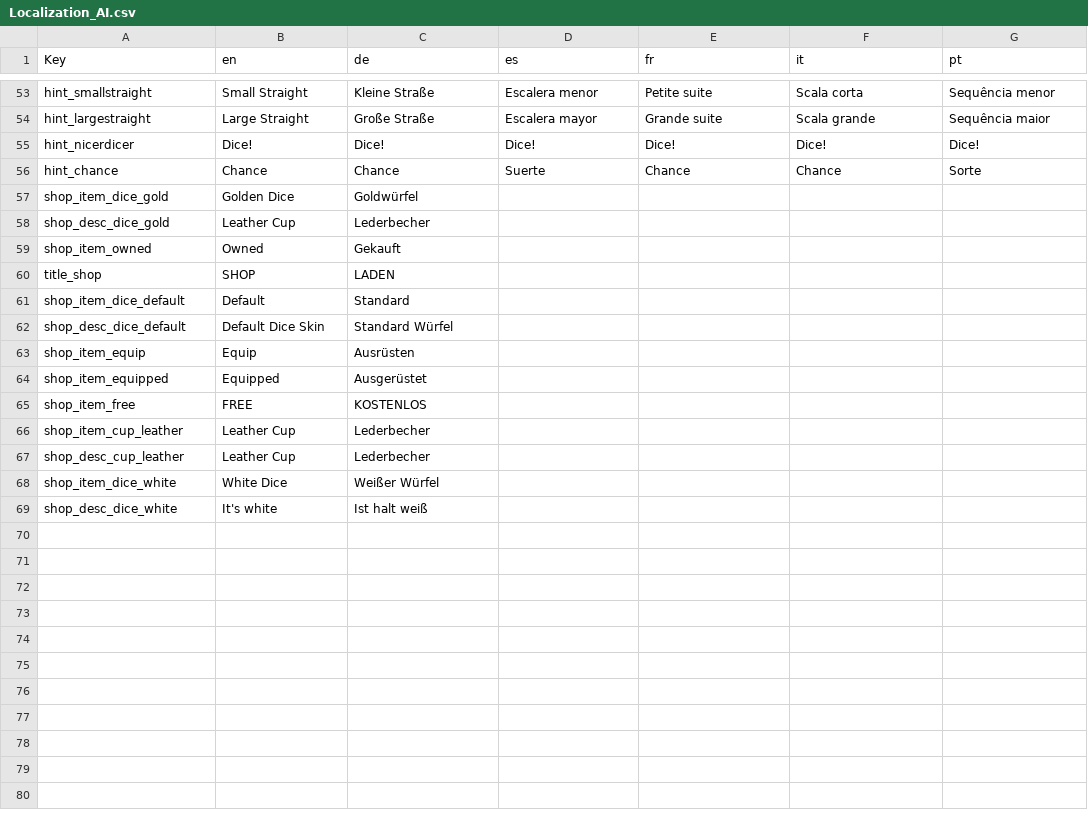
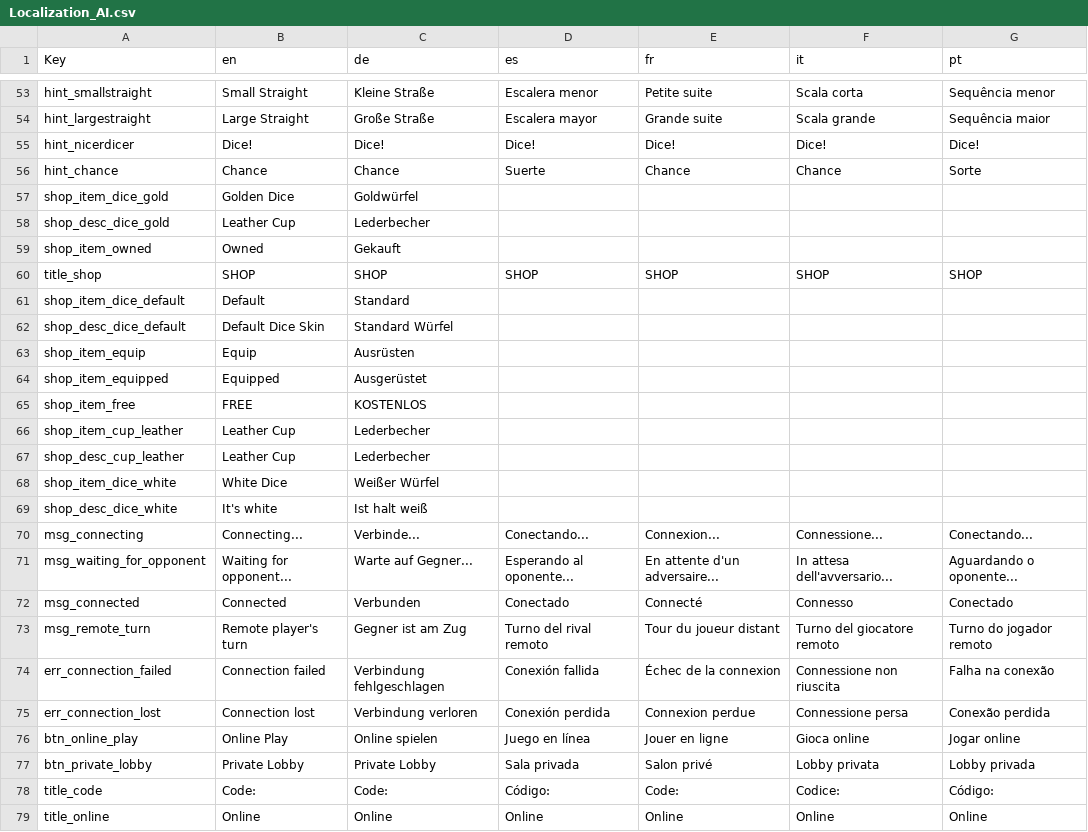
Before and after one commit to FlonnyMash/DiceGame, a CSV file: Dice Game/Assets/Editor/Localization_AI.csv, drawn as a sheet; only a part is shown, gaps mark what is left out.

Commit message:
Added Online Multiplayer Core

```diff
--- a/Dice Game/Assets/Editor/Localization_AI.csv
+++ b/Dice Game/Assets/Editor/Localization_AI.csv
@@ -59,3 +59,3 @@ shop_desc_dice_gold;Leather Cup;Lederbecher;;;;
 shop_item_owned;Owned;Gekauft;;;;
-title_shop;SHOP;LADEN;;;;
+title_shop;SHOP;SHOP;SHOP;SHOP;SHOP;SHOP
 shop_item_dice_default;Default;Standard;;;;
@@ -69 +69,11 @@ shop_item_dice_white;White Dice;Weißer Würfel;;;;
 shop_desc_dice_white;It's white;Ist halt weiß;;;;
+msg_connecting;Connecting...;Verbinde...;Conectando...;Connexion...;Connessione...;Conectando...
+msg_waiting_for_opponent;Waiting for opponent...;Warte auf Gegner...;Esperando al oponente...;En attente d'un adversaire...;In attesa dell'avversario...;Aguardando o oponente...
+msg_connected;Connected;Verbunden;Conectado;Connecté;Connesso;Conectado
+msg_remote_turn;Remote player's turn;Gegner ist am Zug;Turno del rival remoto;Tour du joueur distant;Turno del giocatore remoto;Turno do jogador remoto
+err_connection_failed;Connection failed;Verbindung fehlgeschlagen;Conexión fallida;Échec de la connexion;Connessione non riuscita;Falha na conexão
+err_connection_lost;Connection lost;Verbindung verloren;Conexión perdida;Connexion perdue;Connessione persa;Conexão perdida
+btn_online_play;Online Play;Online spielen;Juego en línea;Jouer en ligne;Gioca online;Jogar online
+btn_private_lobby;Private Lobby;Private Lobby;Sala privada;Salon privé;Lobby privata;Lobby privada
+title_code;Code:;Code:;Código:;Code:;Codice:;Código:
+title_online;Online;Online;Online;Online;Online;Online
```
Also changed, not shown: 51 other files.
